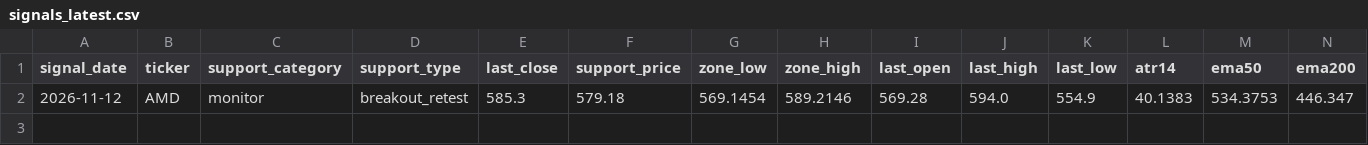
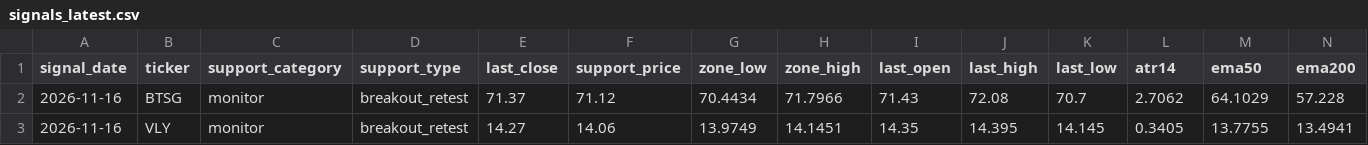
Before and after one commit to sliemalocalcouncil/support-scanner, a CSV file: out/signals_latest.csv, drawn as a sheet; only a part is shown; removed rows and columns are numbered as before the commit, all else as after; rows hold the shown columns only; the diff names each change by its address in the sheet, - before the commit and + after, or states it on an @@ line.

```diff
--- a/out/signals_latest.csv
+++ b/out/signals_latest.csv
-row 2: 2026-11-12 | AMD | monitor | breakout_retest | 585.3 | 579.18 | 569.1454 | 589.2146 | 569.28 | 594.0 | 554.9 | 40.1383 | 534.3753 | 446.347
+row 2: 2026-11-16 | BTSG | monitor | breakout_retest | 71.37 | 71.12 | 70.4434 | 71.7966 | 71.43 | 72.08 | 70.7 | 2.7062 | 64.1029 | 57.228
+row 3: 2026-11-16 | VLY | monitor | breakout_retest | 14.27 | 14.06 | 13.9749 | 14.1451 | 14.35 | 14.395 | 14.145 | 0.3405 | 13.7755 | 13.4941
```
Also changed, not shown: 5 other files.
